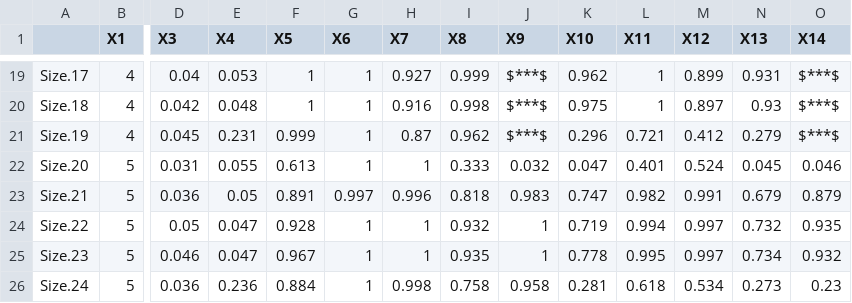
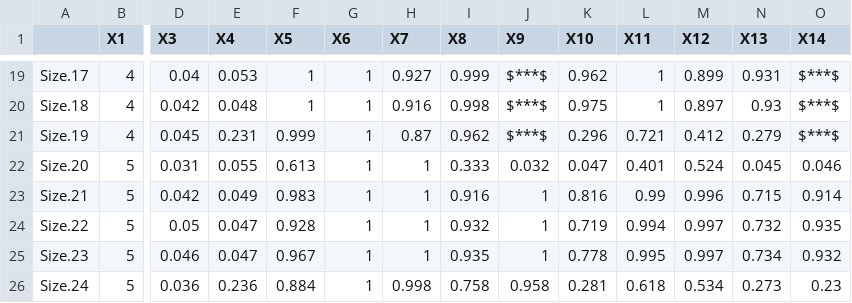
Before and after one commit to multizhang288/Model-Free-Inference, a CSV file: Study 2/Distribution/Results/Impact_Distribution.csv, drawn as a sheet; only a part is shown, gaps mark what is left out; the diff covers the shown part only; the diff names each change by its address in the sheet, - before the commit and + after, or states it on an @@ line.

```diff
--- a/Study 2/Distribution/Results/Impact_Distribution.csv
+++ b/Study 2/Distribution/Results/Impact_Distribution.csv
-D23 (X3): 0.036
+D23 (X3): 0.042
-E23 (X4): 0.05
+E23 (X4): 0.049
-F23 (X5): 0.891
+F23 (X5): 0.983
-G23 (X6): 0.997
+G23 (X6): 1
-H23 (X7): 0.996
+H23 (X7): 1
-I23 (X8): 0.818
+I23 (X8): 0.916
-J23 (X9): 0.983
+J23 (X9): 1
-K23 (X10): 0.747
+K23 (X10): 0.816
-L23 (X11): 0.982
+L23 (X11): 0.99
-M23 (X12): 0.991
+M23 (X12): 0.996
-N23 (X13): 0.679
+N23 (X13): 0.715
-O23 (X14): 0.879
+O23 (X14): 0.914
```
Also changed, not shown: 23 edited cells elsewhere in this file, Study 2/Distribution/Intermediate Data/Impact_Model_1_n_400_h_7_s_10_d_1_delta_1_choice1_Mixture_choice2_Bspline_active_random_end.csv, Study 2/Distribution/Intermediate Data/Impact_Model_2_n_400_h_7_s_10_d_2_delta_1_choice1_Mixture_choice2_Bspline_active_random_end.csv, 26 other files.
